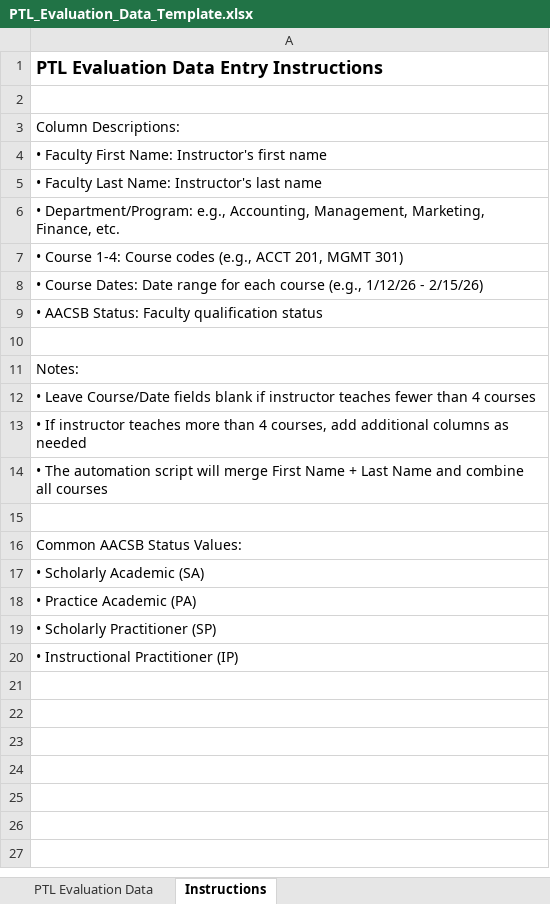
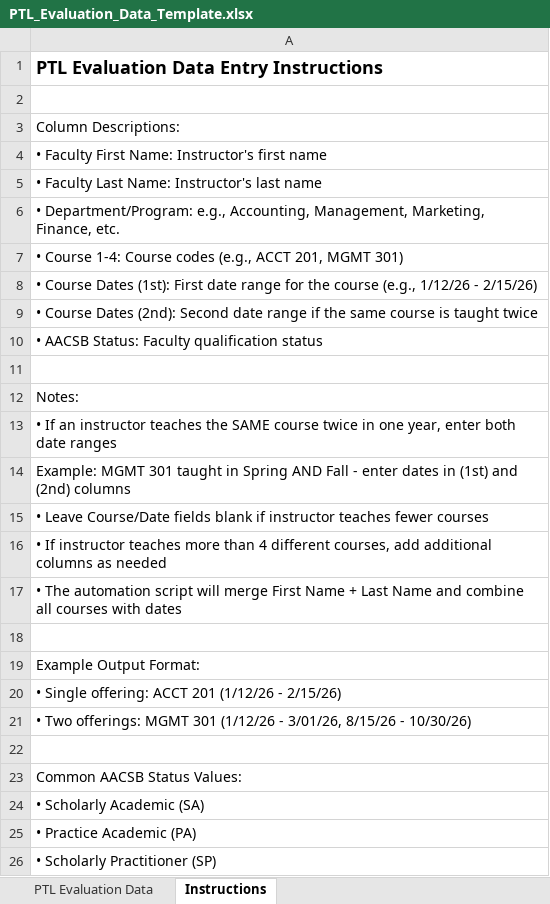
Before and after one commit to mwelde01/PTL-Evaluations, an Excel workbook: PTL_Evaluation_Data_Template.xlsx, sheet Instructions, drawn as a sheet; only a part is shown; the shorter side is filled out with more unchanged rows; values as stored, in another font and other column widths than the file's, no borders; addresses are those after the commit; the diff names each change by its address in the sheet, - before the commit and + after, or states it on an @@ line.

```diff
--- a/PTL_Evaluation_Data_Template.xlsx (sheet Instructions)
+++ b/PTL_Evaluation_Data_Template.xlsx (sheet Instructions)
-A8: • Course Dates: Date range for each course (e.g.,…
+A8: • Course Dates (1st): First date range for the course (e.g.,…
+row 9: • Course Dates (2nd): Second date range if the same course is taught twice
-A13: • Leave Course/Date fields blank if instructor teaches fewer than 4 courses
+A13: • If an instructor teaches the SAME course twice in one year, enter both date ranges
-A14: • If instructor teaches more than 4 courses, add additional columns as needed
+A14: Example: MGMT 301 taught in Spring AND Fall - enter dates in (1st) and (2nd) columns
-A15: • The automation script will merge First Name + Last Name and combine all courses
+A15: • Leave Course/Date fields blank if instructor teaches fewer courses
+row 16: • If instructor teaches more than 4 different courses, add additional columns as needed
+row 17: • The automation script will merge First Name + Last Name and combine all courses with dates
+row 18: (empty)
+row 19: Example Output Format:
+row 20: • Single offering: ACCT 201 (1/12/26 - 2/15/26)
+row 21: • Two offerings: MGMT 301 (1/12/26 - 3/01/26, 8/15/26 - 10/30/26)
```
Also changed, not shown: sheet PTL Evaluation Data, 1 other file.
